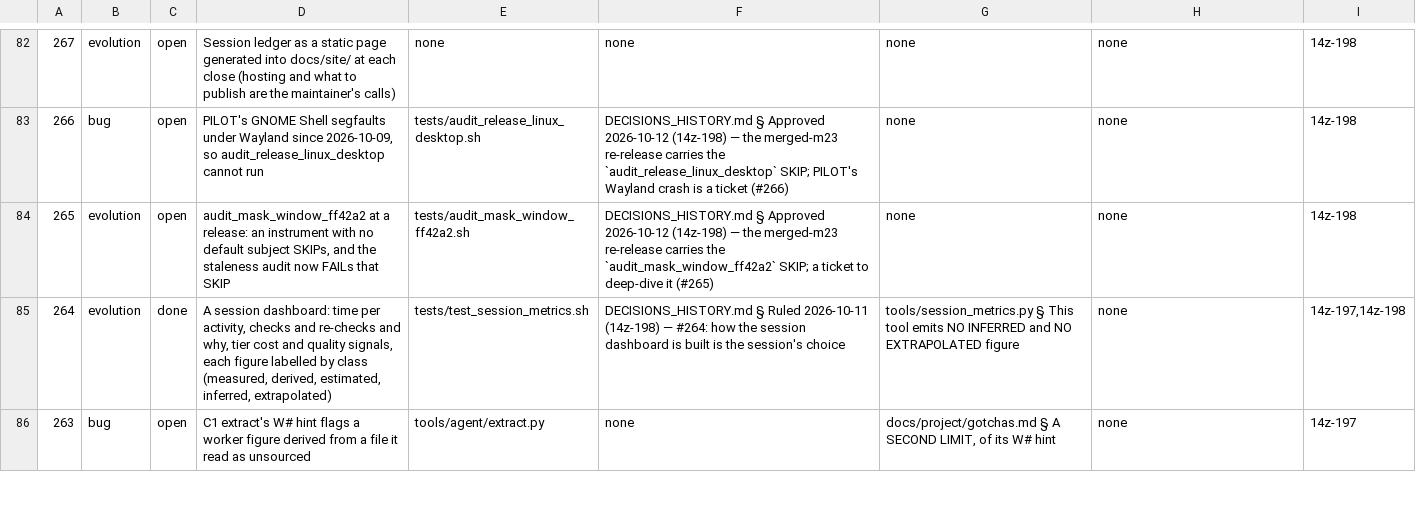
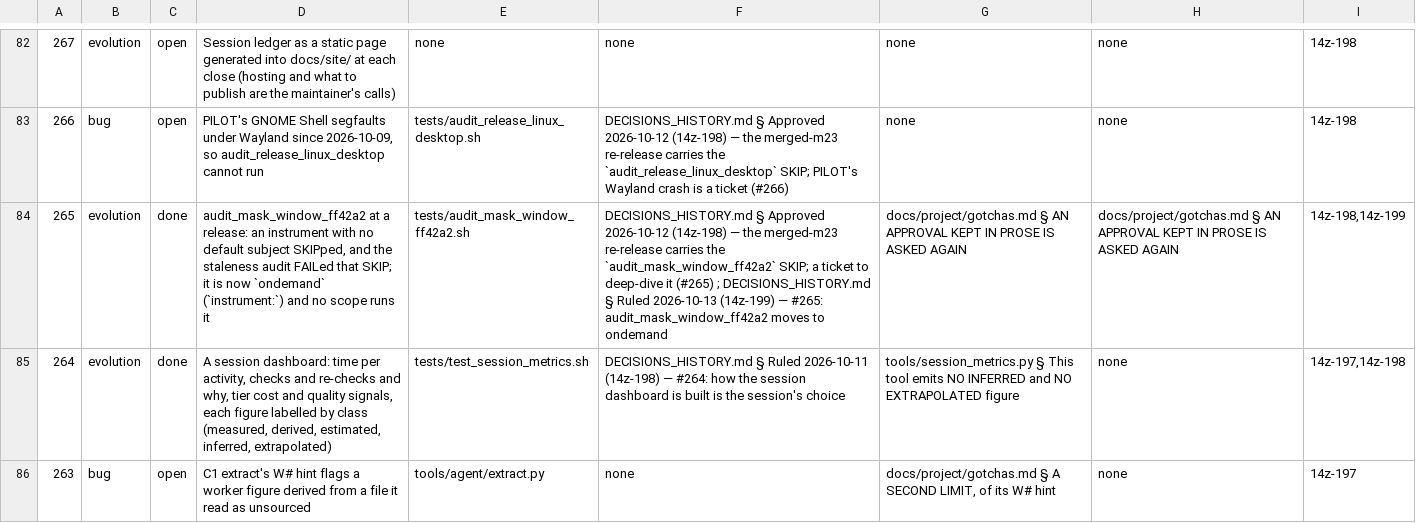
Before and after one commit to DefinitelyFrenchName/VampireSaved, a TSV file: docs/project/tickets.tsv, drawn as a sheet; only a part is shown, gaps mark what is left out; the diff names each change by its address in the sheet, - before the commit and + after, or states it on an @@ line.

```diff
--- a/docs/project/tickets.tsv
+++ b/docs/project/tickets.tsv
-C84: open
+C84: done
-D84: …default subject SKIPs, and the staleness audit now FAILs that SKIP
+D84: …default subject SKIPped, and the staleness audit FAILed that SKIP; it is now `ondemand` (`instrument:`) and no scope runs it
-F84: …it (#265)
+F84: …it (#265) ; DECISIONS_HISTORY.md § Ruled 2026-10-13 (14z-199) — #265: audit_mask_window_ff42a2 moves to ondemand
-G84: none
+G84: docs/project/gotchas.md § AN APPROVAL KEPT IN PROSE IS ASKED AGAIN
-H84: none
+H84: docs/project/gotchas.md § AN APPROVAL KEPT IN PROSE IS ASKED AGAIN
-I84: 14z-198
+I84: 14z-198,14z-199
```
Also changed, not shown: docs/project/tickets_github.tsv, 21 other files.
